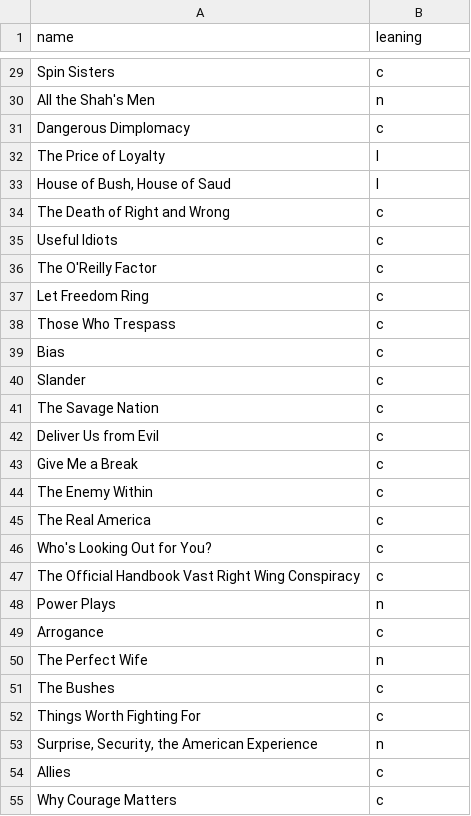
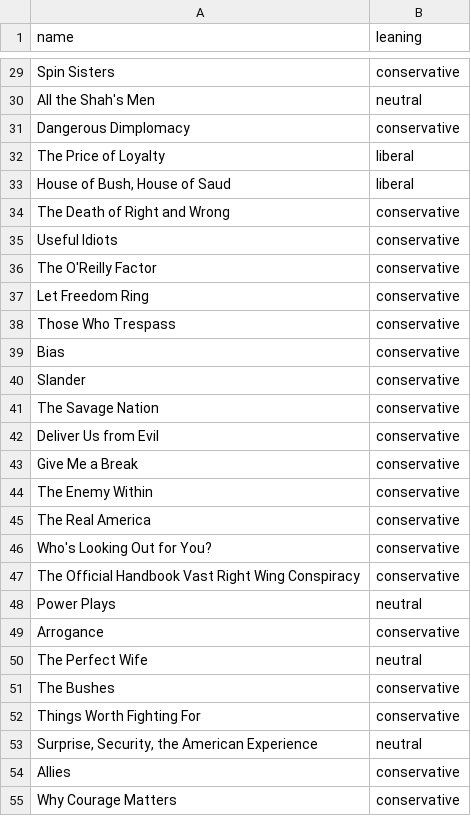
Before and after one commit to mdlincoln/adjacency_plot, a CSV file: data/csv/polbooks_nodes.csv, drawn as a sheet; only a part is shown, gaps mark what is left out; the diff covers the shown part only.

Commit message:
use full words for polbooks political leaning

```diff
--- a/data/csv/polbooks_nodes.csv
+++ b/data/csv/polbooks_nodes.csv
@@ -29,27 +29,27 @@
-"Spin Sisters","c"
-"All the Shah's Men","n"
-"Dangerous Dimplomacy","c"
-"The Price of Loyalty","l"
-"House of Bush, House of Saud","l"
-"The Death of Right and Wrong","c"
-"Useful Idiots","c"
-"The O'Reilly Factor","c"
-"Let Freedom Ring","c"
-"Those Who Trespass","c"
-"Bias","c"
-"Slander","c"
-"The Savage Nation","c"
-"Deliver Us from Evil","c"
-"Give Me a Break","c"
-"The Enemy Within","c"
-"The Real America","c"
-"Who's Looking Out for You?","c"
-"The Official Handbook Vast Right Wing Conspiracy","c"
-"Power Plays","n"
-"Arrogance","c"
-"The Perfect Wife","n"
-"The Bushes","c"
-"Things Worth Fighting For","c"
-"Surprise, Security, the American Experience","n"
-"Allies","c"
-"Why Courage Matters","c"
+"Spin Sisters","conservative"
+"All the Shah's Men","neutral"
+"Dangerous Dimplomacy","conservative"
+"The Price of Loyalty","liberal"
+"House of Bush, House of Saud","liberal"
+"The Death of Right and Wrong","conservative"
+"Useful Idiots","conservative"
+"The O'Reilly Factor","conservative"
+"Let Freedom Ring","conservative"
+"Those Who Trespass","conservative"
+"Bias","conservative"
+"Slander","conservative"
+"The Savage Nation","conservative"
+"Deliver Us from Evil","conservative"
+"Give Me a Break","conservative"
+"The Enemy Within","conservative"
+"The Real America","conservative"
+"Who's Looking Out for You?","conservative"
+"The Official Handbook Vast Right Wing Conspiracy","conservative"
+"Power Plays","neutral"
+"Arrogance","conservative"
+"The Perfect Wife","neutral"
+"The Bushes","conservative"
+"Things Worth Fighting For","conservative"
+"Surprise, Security, the American Experience","neutral"
+"Allies","conservative"
+"Why Courage Matters","conservative"
```
Also changed, not shown: 78 edited cells elsewhere in this file.
